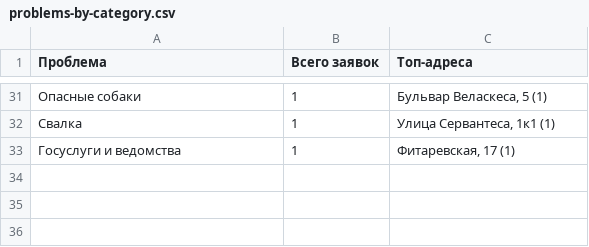
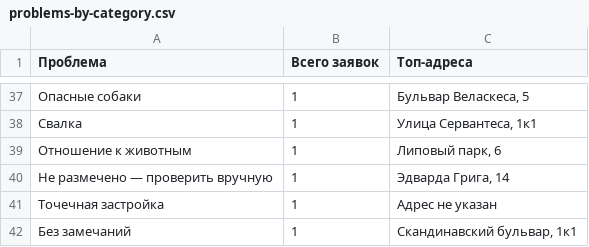
Before and after one commit to gdeoko/OKO-TEAM, a CSV file: district-problems/problems-by-category.csv, drawn as a sheet; only a part is shown, gaps mark what is left out; the diff covers the shown part only.

```diff
--- a/district-problems/problems-by-category.csv
+++ b/district-problems/problems-by-category.csv
@@ -31,3 +37,6 @@
-Опасные собаки;1;Бульвар Веласкеса, 5 (1)
-Свалка;1;Улица Сервантеса, 1к1 (1)
-Госуслуги и ведомства;1;Фитаревская, 17 (1)
+Опасные собаки;1;Бульвар Веласкеса, 5
+Свалка;1;Улица Сервантеса, 1к1
+Отношение к животным;1;Липовый парк, 6
+Не размечено — проверить вручную;1;Эдварда Грига, 14
+Точечная застройка;1;Адрес не указан
+Без замечаний;1;Скандинавский бульвар, 1к1
```
Also changed, not shown: 24 added rows, 18 removed rows and 22 edited cells elsewhere in this file, 15 other files.
